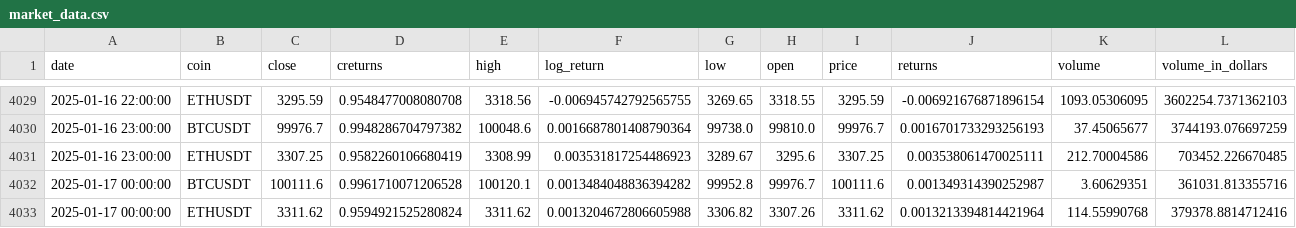
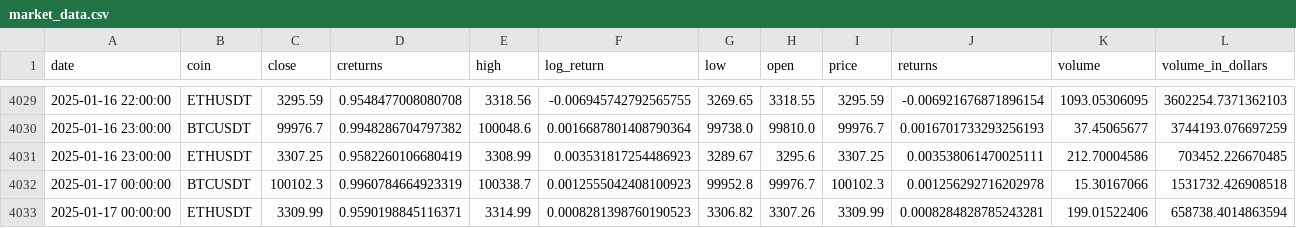
Before and after one commit to YassinKhanji/Portfolio_1, a CSV file: Technical_Portfolio/Deployment/market_data.csv, drawn as a sheet; only a part is shown, gaps mark what is left out; removed rows and columns are numbered as before the commit, all else as after; the diff names each change by its address in the sheet, - before the commit and + after, or states it on an @@ line.

```diff
--- a/Technical_Portfolio/Deployment/market_data.csv
+++ b/Technical_Portfolio/Deployment/market_data.csv
-row 4032: 2025-01-17 00:00:00 | BTCUSDT | 100111.6 | 0.9961710071206528 | 100120.1 | 0.0013484048836394282 | 99952.8 | 99976.7 | 100111.6 | 0.001349314390252987 | 3.60629351 | 361031.813355716
-row 4033: 2025-01-17 00:00:00 | ETHUSDT | 3311.62 | 0.9594921525280824 | 3311.62 | 0.0013204672806605988 | 3306.82 | 3307.26 | 3311.62 | 0.0013213394814421964 | 114.55990768 | 379378.8814712416
+row 4032: 2025-01-17 00:00:00 | BTCUSDT | 100102.3 | 0.9960784664923319 | 100338.7 | 0.0012555042408100923 | 99952.8 | 99976.7 | 100102.3 | 0.001256292716202978 | 15.30167066 | 1531732.426908518
+row 4033: 2025-01-17 00:00:00 | ETHUSDT | 3309.99 | 0.9590198845116371 | 3314.99 | 0.0008281398760190523 | 3306.82 | 3307.26 | 3309.99 | 0.0008284828785243281 | 199.01522406 | 658738.4014863594
```
Also changed, not shown: 2 other files.
